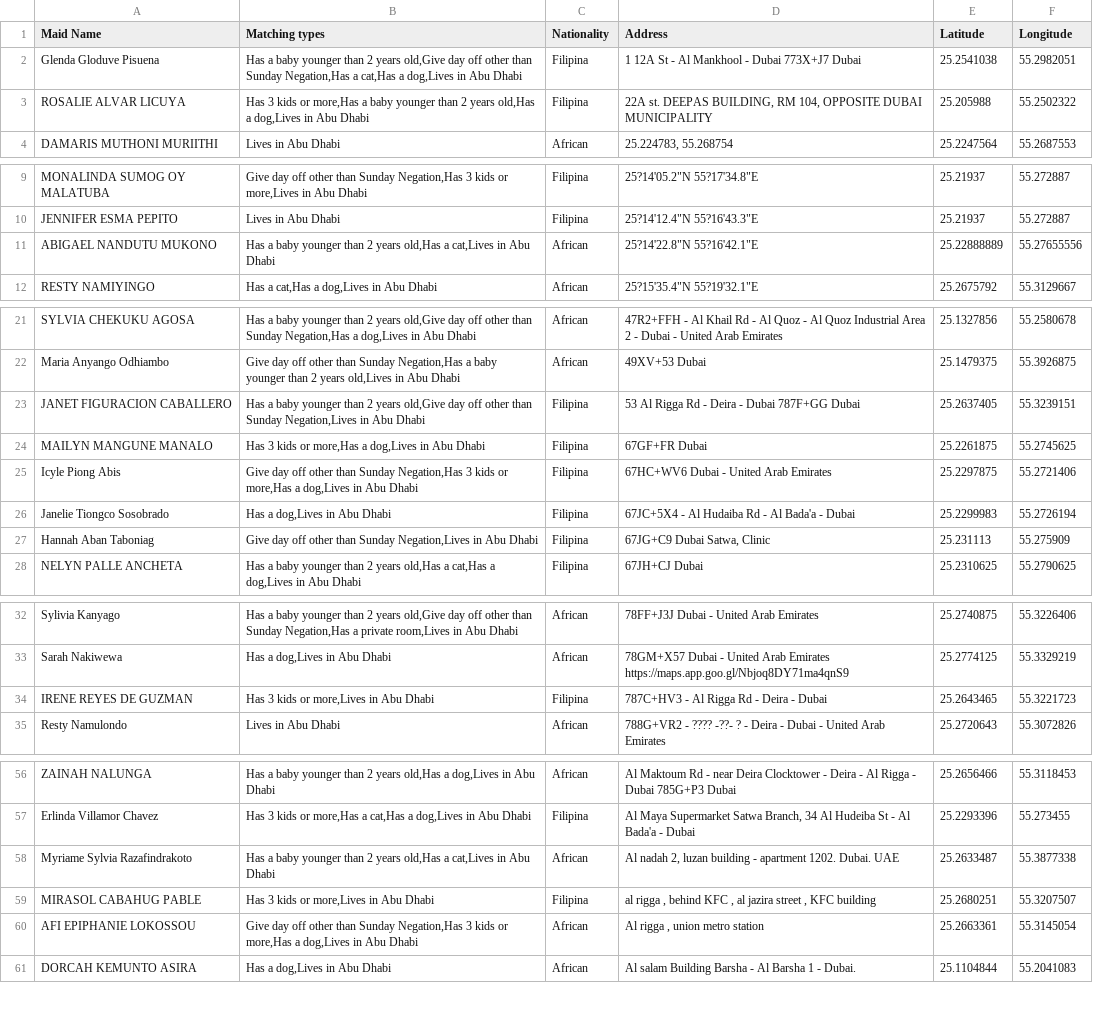
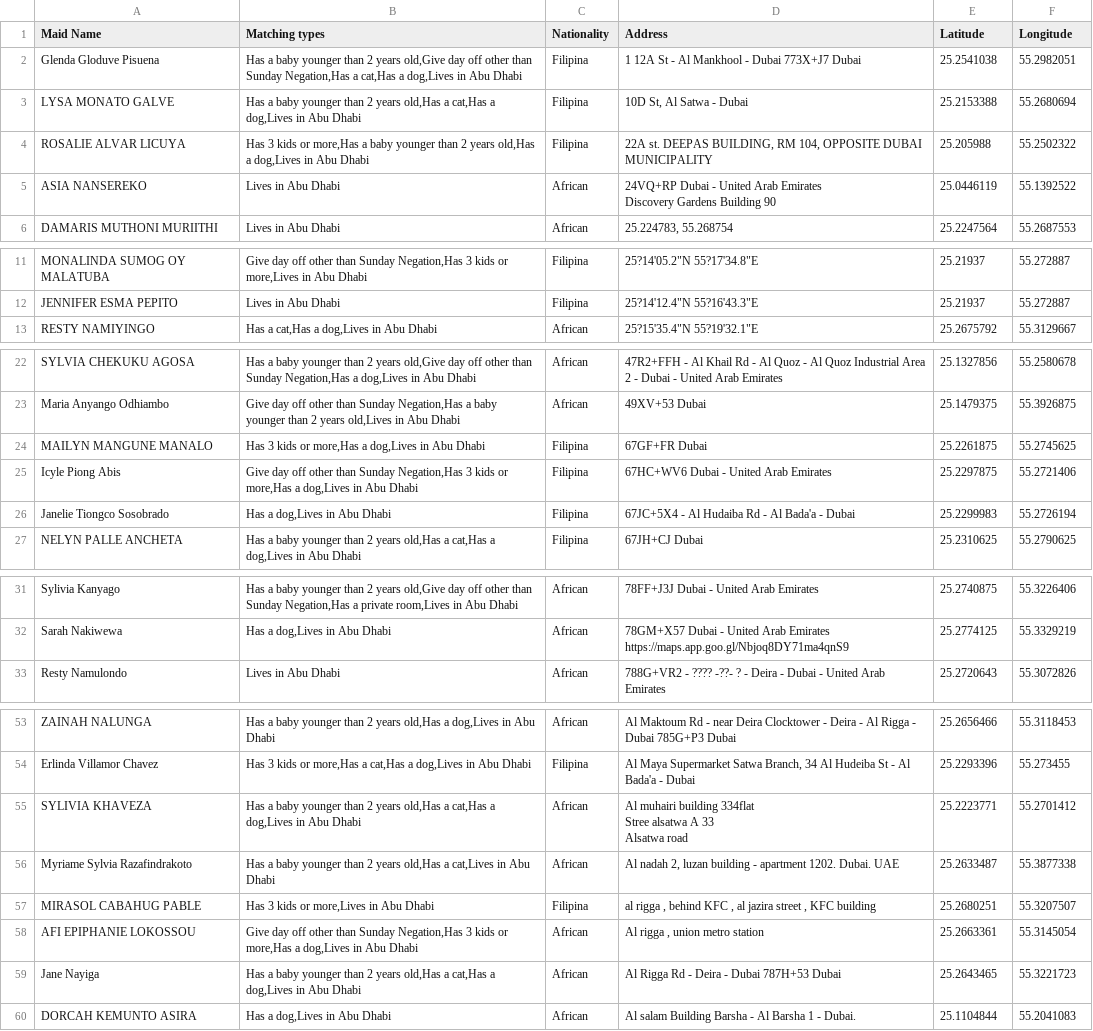
Before and after one commit to charbelchdid/map, a CSV file: Availablemaids.csv, drawn as a sheet; only a part is shown, gaps mark what is left out; the diff covers the shown part only.

Commit message:
Update Hired Live-out Maids Raw Data AVAILABLE CSV on 2025-05-25T21:04:03.677Z

```diff
--- a/Availablemaids.csv
+++ b/Availablemaids.csv
@@ -2,3 +2,6 @@ Maid Name,Matching types,Nationality,Address,Latitude,Longitude
 Glenda Gloduve Pisuena,"Has a baby younger than 2 years old,Give day off other than Sunday Negation,Has a cat,Has a dog,Lives in Abu Dhabi",Filipina,1 12A St - Al Mankhool - Dubai 773X+J7 Dubai,25.2541038,55.2982051
+LYSA MONATO GALVE,"Has a baby younger than 2 years old,Has a cat,Has a dog,Lives in Abu Dhabi",Filipina,"10D St, Al Satwa - Dubai",25.2153388,55.2680694
 ROSALIE ALVAR LICUYA,"Has 3 kids or more,Has a baby younger than 2 years old,Has a dog,Lives in Abu Dhabi",Filipina,"22A st. DEEPAS BUILDING, RM 104, OPPOSITE DUBAI MUNICIPALITY",25.205988,55.2502322
+ASIA NANSEREKO,Lives in Abu Dhabi,African,"24VQ+RP Dubai - United Arab Emirates
+Discovery Gardens Building 90",25.0446119,55.1392522
 DAMARIS MUTHONI MURIITHI,Lives in Abu Dhabi,African,"25.224783, 55.268754",25.2247564,55.2687553
@@ -12,3 +15,2 @@ MONALINDA SUMOG OY MALATUBA,"Give day off other than Sunday Negation,Has 3 kids
 JENNIFER ESMA PEPITO,Lives in Abu Dhabi,Filipina,"25?14'12.4""N 55?16'43.3""E",25.21937,55.272887
-ABIGAEL NANDUTU MUKONO,"Has a baby younger than 2 years old,Has a cat,Lives in Abu Dhabi",African,"25?14'22.8""N 55?16'42.1""E",25.22888889,55.27655556
 RESTY NAMIYINGO,"Has a cat,Has a dog,Lives in Abu Dhabi",African,"25?15'35.4""N 55?19'32.1""E",25.2675792,55.3129667
@@ -24,3 +26,2 @@ SYLVIA CHEKUKU AGOSA,"Has a baby younger than 2 years old,Give day off other tha
 Maria Anyango Odhiambo,"Give day off other than Sunday Negation,Has a baby younger than 2 years old,Lives in Abu Dhabi",African,49XV+53 Dubai,25.1479375,55.3926875
-JANET FIGURACION CABALLERO,"Has a baby younger than 2 years old,Give day off other than Sunday Negation,Lives in Abu Dhabi",Filipina,53 Al Rigga Rd - Deira - Dubai 787F+GG Dubai,25.2637405,55.3239151
 MAILYN MANGUNE MANALO,"Has 3 kids or more,Has a dog,Lives in Abu Dhabi",Filipina,67GF+FR Dubai,25.2261875,55.2745625
@@ -28,3 +29,2 @@ Icyle Piong Abis,"Give day off other than Sunday Negation,Has 3 kids or more,Has
 Janelie Tiongco Sosobrado,"Has a dog,Lives in Abu Dhabi",Filipina,67JC+5X4 - Al Hudaiba Rd - Al Bada'a - Dubai,25.2299983,55.2726194
-Hannah Aban Taboniag,"Give day off other than Sunday Negation,Lives in Abu Dhabi",Filipina,"67JG+C9 Dubai Satwa, Clinic",25.231113,55.275909
 NELYN PALLE ANCHETA,"Has a baby younger than 2 years old,Has a cat,Has a dog,Lives in Abu Dhabi",Filipina,67JH+CJ Dubai,25.2310625,55.2790625
@@ -36,3 +36,2 @@ Sarah Nakiwewa,"Has a dog,Lives in Abu Dhabi",African,"78GM+X57 Dubai - United A
 https://maps.app.goo.gl/Nbjoq8DY71ma4qnS9",25.2774125,55.3329219
-IRENE REYES DE GUZMAN,"Has 3 kids or more,Lives in Abu Dhabi",Filipina,787C+HV3 - Al Rigga Rd - Deira - Dubai,25.2643465,55.3221723
 Resty Namulondo,Lives in Abu Dhabi,African,788G+VR2 - ???? -??- ? - Deira - Dubai - United Arab Emirates,25.2720643,55.3072826
@@ -62,2 +60,5 @@ ZAINAH NALUNGA,"Has a baby younger than 2 years old,Has a dog,Lives in Abu Dhabi
 Erlinda Villamor Chavez,"Has 3 kids or more,Has a cat,Has a dog,Lives in Abu Dhabi",Filipina,"Al Maya Supermarket Satwa Branch, 34 Al Hudeiba St - Al Bada'a - Dubai",25.2293396,55.273455
+SYLIVIA KHAVEZA,"Has a baby younger than 2 years old,Has a cat,Has a dog,Lives in Abu Dhabi",African,"Al muhairi building 334flat
+Stree alsatwa A 33
+Alsatwa road",25.2223771,55.2701412
 Myriame Sylvia Razafindrakoto,"Has a baby younger than 2 years old,Has a cat,Lives in Abu Dhabi",African,"Al nadah 2, luzan building - apartment 1202. Dubai. UAE",25.2633487,55.3877338
@@ -65,2 +66,3 @@ MIRASOL CABAHUG PABLE,"Has 3 kids or more,Lives in Abu Dhabi",Filipina,"al rigga
 AFI EPIPHANIE LOKOSSOU,"Give day off other than Sunday Negation,Has 3 kids or more,Has a dog,Lives in Abu Dhabi",African,"Al rigga , union metro station",25.2663361,55.3145054
+Jane Nayiga,"Has a baby younger than 2 years old,Has a cat,Has a dog,Lives in Abu Dhabi",African,Al Rigga Rd - Deira - Dubai 787H+53 Dubai,25.2643465,55.3221723
 DORCAH KEMUNTO ASIRA,"Has a dog,Lives in Abu Dhabi",African,Al salam Building Barsha - Al Barsha 1 - Dubai.,25.1104844,55.2041083
```
Also changed, not shown: 1 added row and 2 removed rows elsewhere in this file.
